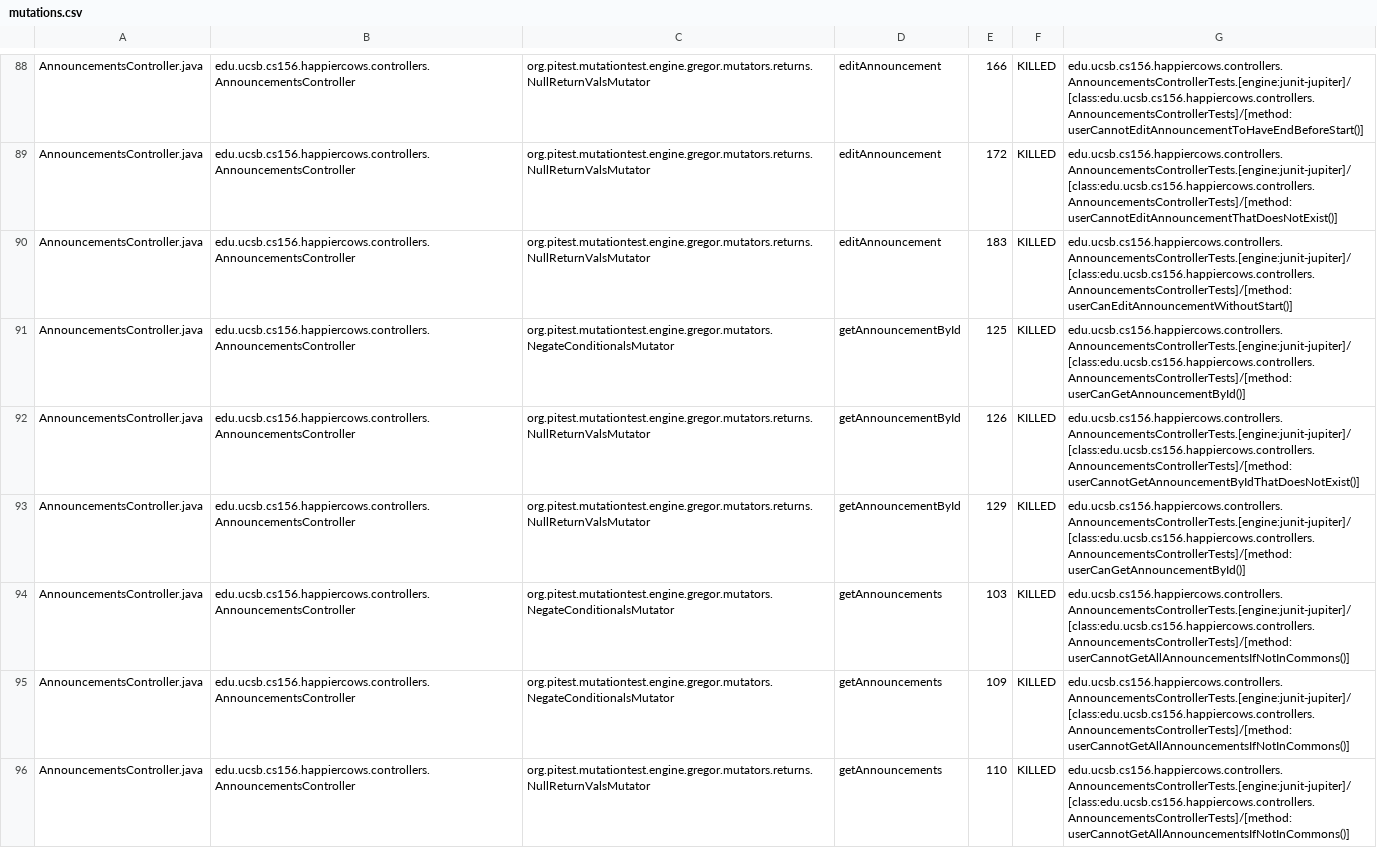
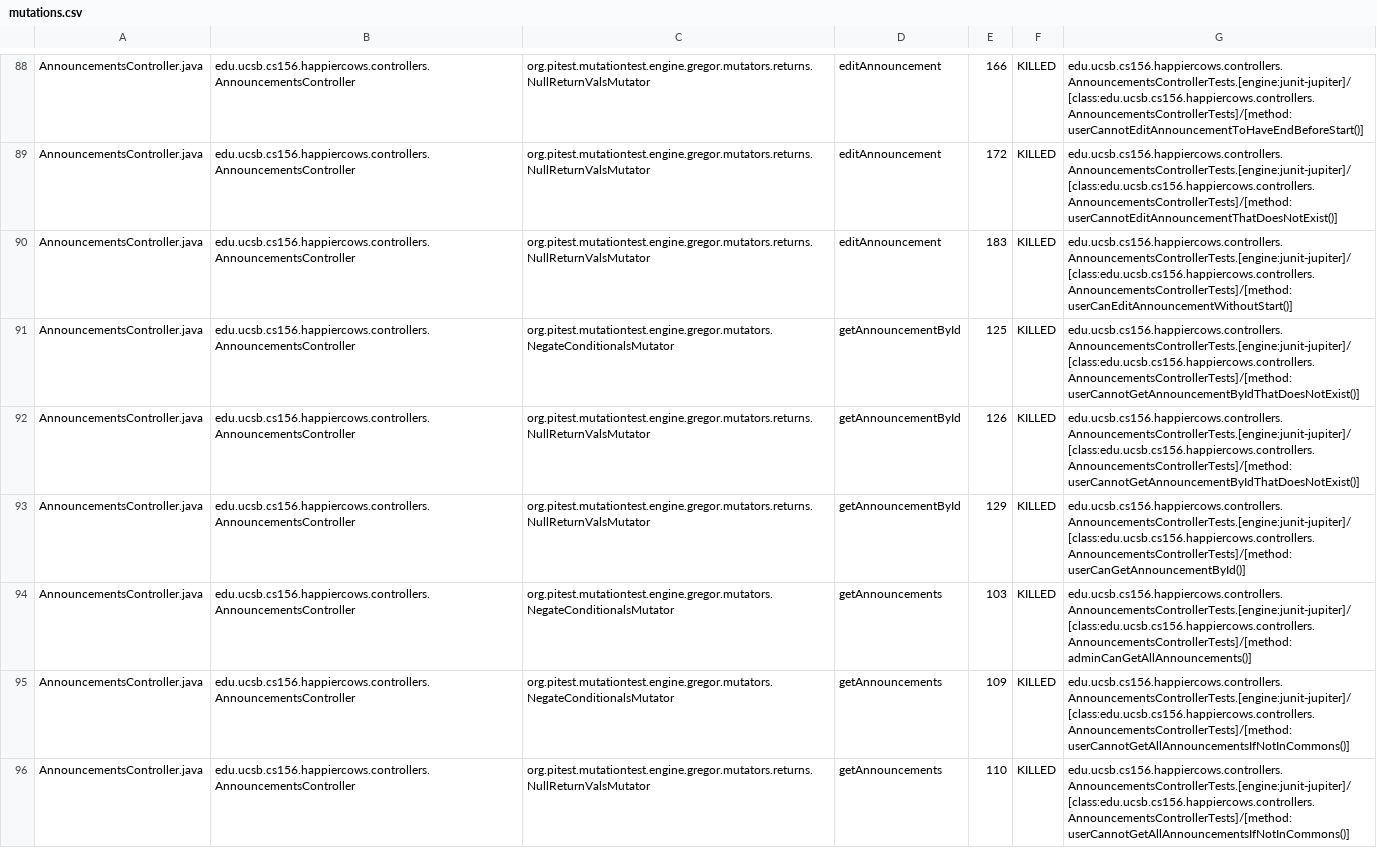
Before and after one commit to ucsb-cs156-f24/proj-happycows-f24-10, a CSV file: prs/33/pitest/mutations.csv, drawn as a sheet; only a part is shown, gaps mark what is left out; the diff covers the shown part only.

Commit message:
Deploying to gh-pages from @ ucsb-cs156-f24/proj-happycows-f24-10@4e3debc2e02e3f30b409341a7d6107a507b4ea9c 🚀

```diff
--- a/prs/33/pitest/mutations.csv
+++ b/prs/33/pitest/mutations.csv
@@ -90,6 +90,6 @@ AnnouncementsController.java,edu.ucsb.cs156.happiercows.controllers.Announcement
 AnnouncementsController.java,edu.ucsb.cs156.happiercows.controllers.AnnouncementsController,org.pitest.mutationtest.engine.gregor.mutators.returns.NullReturnValsMutator,editAnnouncement,183,KILLED,edu.ucsb.cs156.happiercows.controllers.AnnouncementsControllerTests.[engine:junit-jupiter]/[class:edu.ucsb.cs156.happiercows.controllers.AnnouncementsControllerTests]/[method:userCanEditAnnouncementWithoutStart()]
-AnnouncementsController.java,edu.ucsb.cs156.happiercows.controllers.AnnouncementsController,org.pitest.mutationtest.engine.gregor.mutators.NegateConditionalsMutator,getAnnouncementById,125,KILLED,edu.ucsb.cs156.happiercows.controllers.AnnouncementsControllerTests.[engine:junit-jupiter]/[class:edu.ucsb.cs156.happiercows.controllers.AnnouncementsControllerTests]/[method:userCanGetAnnouncementById()]
+AnnouncementsController.java,edu.ucsb.cs156.happiercows.controllers.AnnouncementsController,org.pitest.mutationtest.engine.gregor.mutators.NegateConditionalsMutator,getAnnouncementById,125,KILLED,edu.ucsb.cs156.happiercows.controllers.AnnouncementsControllerTests.[engine:junit-jupiter]/[class:edu.ucsb.cs156.happiercows.controllers.AnnouncementsControllerTests]/[method:userCannotGetAnnouncementByIdThatDoesNotExist()]
 AnnouncementsController.java,edu.ucsb.cs156.happiercows.controllers.AnnouncementsController,org.pitest.mutationtest.engine.gregor.mutators.returns.NullReturnValsMutator,getAnnouncementById,126,KILLED,edu.ucsb.cs156.happiercows.controllers.AnnouncementsControllerTests.[engine:junit-jupiter]/[class:edu.ucsb.cs156.happiercows.controllers.AnnouncementsControllerTests]/[method:userCannotGetAnnouncementByIdThatDoesNotExist()]
 AnnouncementsController.java,edu.ucsb.cs156.happiercows.controllers.AnnouncementsController,org.pitest.mutationtest.engine.gregor.mutators.returns.NullReturnValsMutator,getAnnouncementById,129,KILLED,edu.ucsb.cs156.happiercows.controllers.AnnouncementsControllerTests.[engine:junit-jupiter]/[class:edu.ucsb.cs156.happiercows.controllers.AnnouncementsControllerTests]/[method:userCanGetAnnouncementById()]
-AnnouncementsController.java,edu.ucsb.cs156.happiercows.controllers.AnnouncementsController,org.pitest.mutationtest.engine.gregor.mutators.NegateConditionalsMutator,getAnnouncements,103,KILLED,edu.ucsb.cs156.happiercows.controllers.AnnouncementsControllerTests.[engine:junit-jupiter]/[class:edu.ucsb.cs156.happiercows.controllers.AnnouncementsControllerTests]/[method:userCannotGetAllAnnouncementsIfNotInCommons()]
+AnnouncementsController.java,edu.ucsb.cs156.happiercows.controllers.AnnouncementsController,org.pitest.mutationtest.engine.gregor.mutators.NegateConditionalsMutator,getAnnouncements,103,KILLED,edu.ucsb.cs156.happiercows.controllers.AnnouncementsControllerTests.[engine:junit-jupiter]/[class:edu.ucsb.cs156.happiercows.controllers.AnnouncementsControllerTests]/[method:adminCanGetAllAnnouncements()]
 AnnouncementsController.java,edu.ucsb.cs156.happiercows.controllers.AnnouncementsController,org.pitest.mutationtest.engine.gregor.mutators.NegateConditionalsMutator,getAnnouncements,109,KILLED,edu.ucsb.cs156.happiercows.controllers.AnnouncementsControllerTests.[engine:junit-jupiter]/[class:edu.ucsb.cs156.happiercows.controllers.AnnouncementsControllerTests]/[method:userCannotGetAllAnnouncementsIfNotInCommons()]
```
Also changed, not shown: 1 added row, 1 removed row and 50 edited cells elsewhere in this file, 49 other files.
